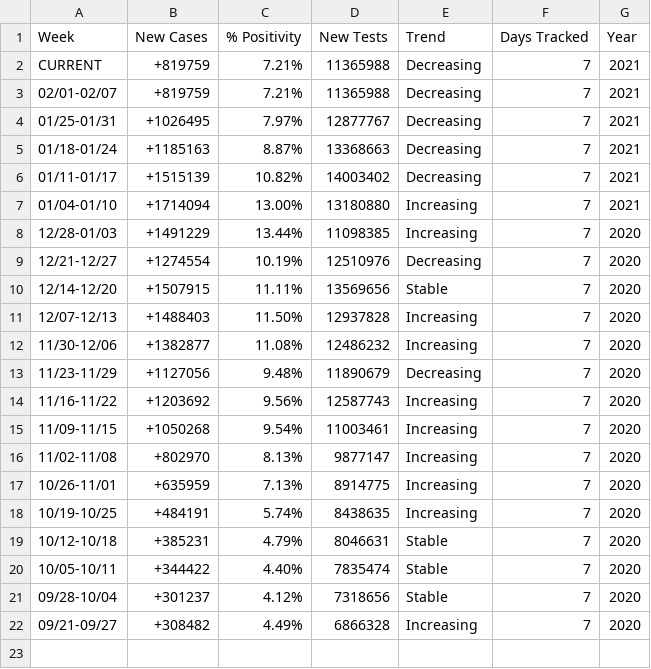
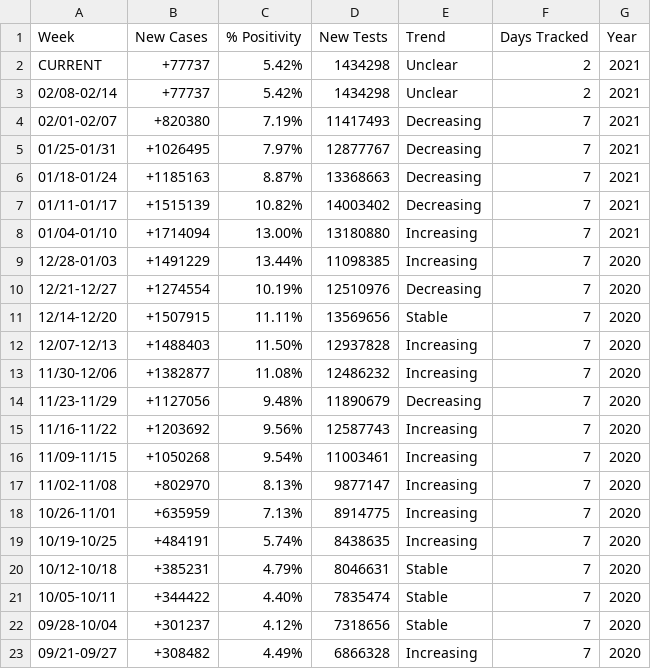
Before and after one commit to violettracker/nyutracker, a CSV file: dynamic/national_summary.csv, drawn as a sheet.

```diff
--- a/dynamic/national_summary.csv
+++ b/dynamic/national_summary.csv
@@ -1,4 +1,5 @@
 Week,New Cases,% Positivity,New Tests,Trend,Days Tracked,Year
-CURRENT,+819759,7.21%,11365988,Decreasing,7,2021
-02/01-02/07,+819759,7.21%,11365988,Decreasing,7,2021
+CURRENT,+77737,5.42%,1434298,Unclear,2,2021
+02/08-02/14,+77737,5.42%,1434298,Unclear,2,2021
+02/01-02/07,+820380,7.19%,11417493,Decreasing,7,2021
 01/25-01/31,+1026495,7.97%,12877767,Decreasing,7,2021
```
Also changed, not shown: dynamic/national_chdp.csv, dynamic/nys_chdp.csv, 1 other file.
